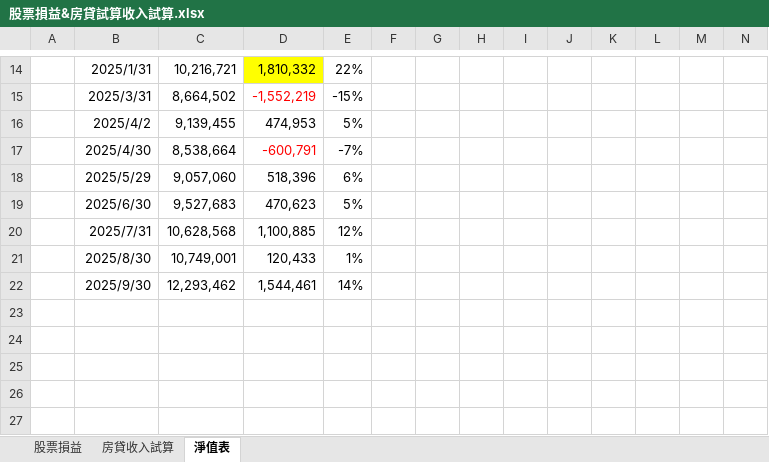
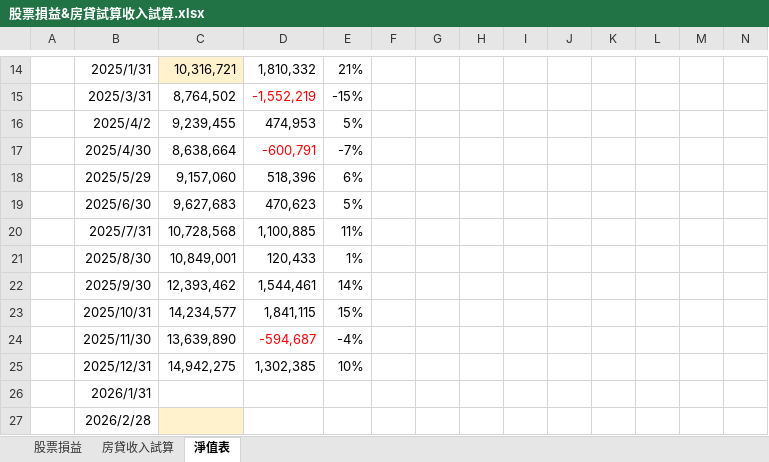
Before and after one commit to mark838308/Mark-Wang, an Excel workbook: 股票損益&房貸試算收入試算.xlsx, sheet 淨值表, drawn as a sheet; only a part is shown, gaps mark what is left out; values as stored, in another font and other column widths than the file's, no borders; rows hold the shown columns only; the diff covers the shown part only; the diff names each change by its address in the sheet, - before the commit and + after, or states it on an @@ line.

```diff
--- a/股票損益&房貸試算收入試算.xlsx (sheet 淨值表)
+++ b/股票損益&房貸試算收入試算.xlsx (sheet 淨值表)
-C14: 10,216,721
+C14: 10,316,721
-C14 fill: none
+C14 fill: #FFF2CC
-D14 fill: #FFFF00
+D14 fill: none
-E14: 22%
+E14: 21%
-C15: 8,664,502
+C15: 8,764,502
-C16: 9,139,455
+C16: 9,239,455
-C17: 8,538,664
+C17: 8,638,664
-C18: 9,057,060
+C18: 9,157,060
-C19: 9,527,683
+C19: 9,627,683
-C20: 10,628,568
+C20: 10,728,568
-E20: 12%
+E20: 11%
-C21: 10,749,001
+C21: 10,849,001
-C22: 12,293,462
+C22: 12,393,462
+row 23:  | 2025/10/31 | 14,234,577 | 1,841,115 | 15%
+row 24:  | 2025/11/30 | 13,639,890 | -594,687 | -4%
+row 25:  | 2025/12/31 | 14,942,275 | 1,302,385 | 10%
+row 26:  | 2026/1/31
+row 27:  | 2026/2/28
```
Also changed, not shown: 30 edited cells and cell formats elsewhere in this sheet, sheet 股票損益, formulas that keep their value.
